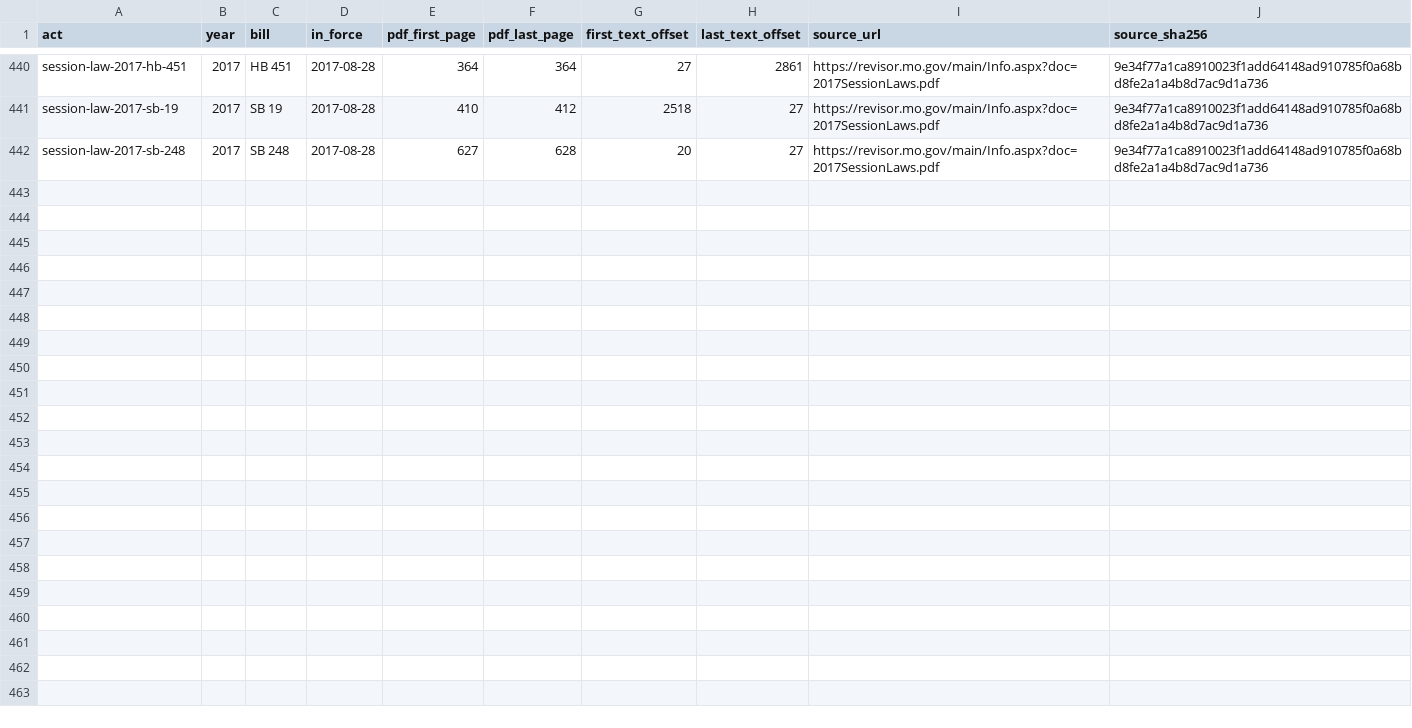
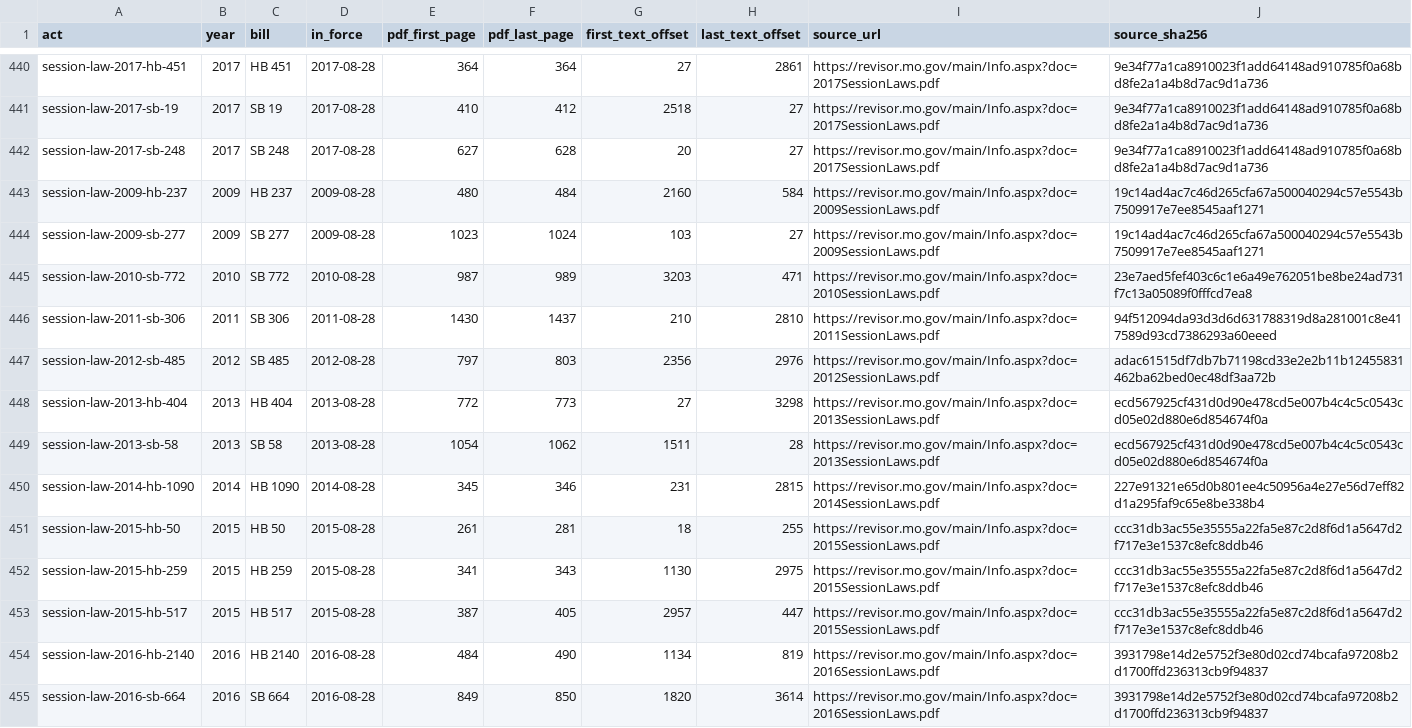
Before and after one commit to lexifina/united-states-missouri-law, a TSV file: data/session-law-sources.tsv, drawn as a sheet; only a part is shown, gaps mark what is left out.

```diff
--- a/data/session-law-sources.tsv
+++ b/data/session-law-sources.tsv
@@ -442 +442,14 @@ session-law-2017-sb-19	2017	SB 19	2017-08-28	410	412	2518	27	https://revisor.mo.
 session-law-2017-sb-248	2017	SB 248	2017-08-28	627	628	20	27	https://revisor.mo.gov/main/Info.aspx?doc=2017SessionLaws.pdf	9e34f77a1ca8910023f1add64148ad910785f0a68bd8fe2a1a4b8d7ac9d1a736
+session-law-2009-hb-237	2009	HB 237	2009-08-28	480	484	2160	584	https://revisor.mo.gov/main/Info.aspx?doc=2009SessionLaws.pdf	19c14ad4ac7c46d265cfa67a500040294c57e5543b7509917e7ee8545aaf1271
+session-law-2009-sb-277	2009	SB 277	2009-08-28	1023	1024	103	27	https://revisor.mo.gov/main/Info.aspx?doc=2009SessionLaws.pdf	19c14ad4ac7c46d265cfa67a500040294c57e5543b7509917e7ee8545aaf1271
+session-law-2010-sb-772	2010	SB 772	2010-08-28	987	989	3203	471	https://revisor.mo.gov/main/Info.aspx?doc=2010SessionLaws.pdf	23e7aed5fef403c6c1e6a49e762051be8be24ad731f7c13a05089f0fffcd7ea8
+session-law-2011-sb-306	2011	SB 306	2011-08-28	1430	1437	210	2810	https://revisor.mo.gov/main/Info.aspx?doc=2011SessionLaws.pdf	94f512094da93d3d6d631788319d8a281001c8e417589d93cd7386293a60eeed
+session-law-2012-sb-485	2012	SB 485	2012-08-28	797	803	2356	2976	https://revisor.mo.gov/main/Info.aspx?doc=2012SessionLaws.pdf	adac61515df7db7b71198cd33e2e2b11b12455831462ba62bed0ec48df3aa72b
+session-law-2013-hb-404	2013	HB 404	2013-08-28	772	773	27	3298	https://revisor.mo.gov/main/Info.aspx?doc=2013SessionLaws.pdf	ecd567925cf431d0d90e478cd5e007b4c4c5c0543cd05e02d880e6d854674f0a
+session-law-2013-sb-58	2013	SB 58	2013-08-28	1054	1062	1511	28	https://revisor.mo.gov/main/Info.aspx?doc=2013SessionLaws.pdf	ecd567925cf431d0d90e478cd5e007b4c4c5c0543cd05e02d880e6d854674f0a
+session-law-2014-hb-1090	2014	HB 1090	2014-08-28	345	346	231	2815	https://revisor.mo.gov/main/Info.aspx?doc=2014SessionLaws.pdf	227e91321e65d0b801ee4c50956a4e27e56d7eff82d1a295faf9c65e8be338b4
+session-law-2015-hb-50	2015	HB 50	2015-08-28	261	281	18	255	https://revisor.mo.gov/main/Info.aspx?doc=2015SessionLaws.pdf	ccc31db3ac55e35555a22fa5e87c2d8f6d1a5647d2f717e3e1537c8efc8ddb46
+session-law-2015-hb-259	2015	HB 259	2015-08-28	341	343	1130	2975	https://revisor.mo.gov/main/Info.aspx?doc=2015SessionLaws.pdf	ccc31db3ac55e35555a22fa5e87c2d8f6d1a5647d2f717e3e1537c8efc8ddb46
+session-law-2015-hb-517	2015	HB 517	2015-08-28	387	405	2957	447	https://revisor.mo.gov/main/Info.aspx?doc=2015SessionLaws.pdf	ccc31db3ac55e35555a22fa5e87c2d8f6d1a5647d2f717e3e1537c8efc8ddb46
+session-law-2016-hb-2140	2016	HB 2140	2016-08-28	484	490	1134	819	https://revisor.mo.gov/main/Info.aspx?doc=2016SessionLaws.pdf	3931798e14d2e5752f3e80d02cd74bcafa97208b2d1700ffd236313cb9f94837
+session-law-2016-sb-664	2016	SB 664	2016-08-28	849	850	1820	3614	https://revisor.mo.gov/main/Info.aspx?doc=2016SessionLaws.pdf	3931798e14d2e5752f3e80d02cd74bcafa97208b2d1700ffd236313cb9f94837
```
Also changed, not shown: data/commits.csv, 5 other files.
